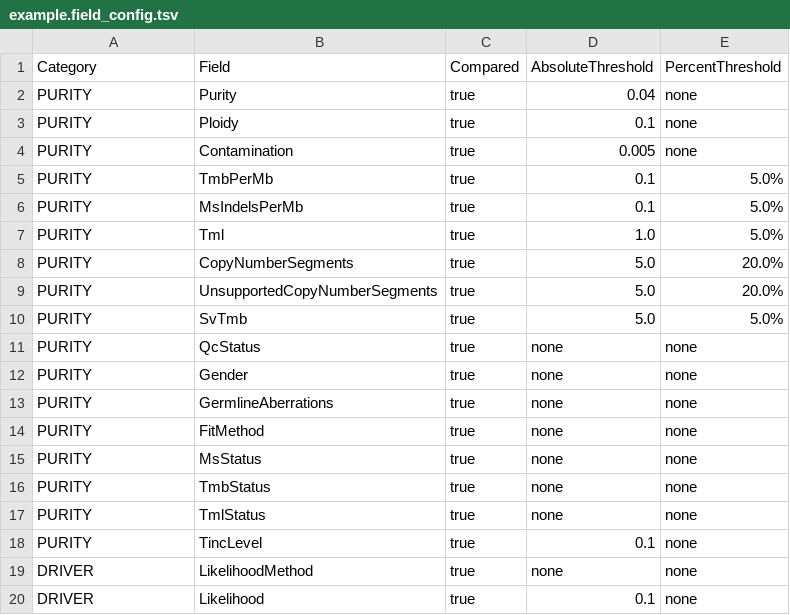
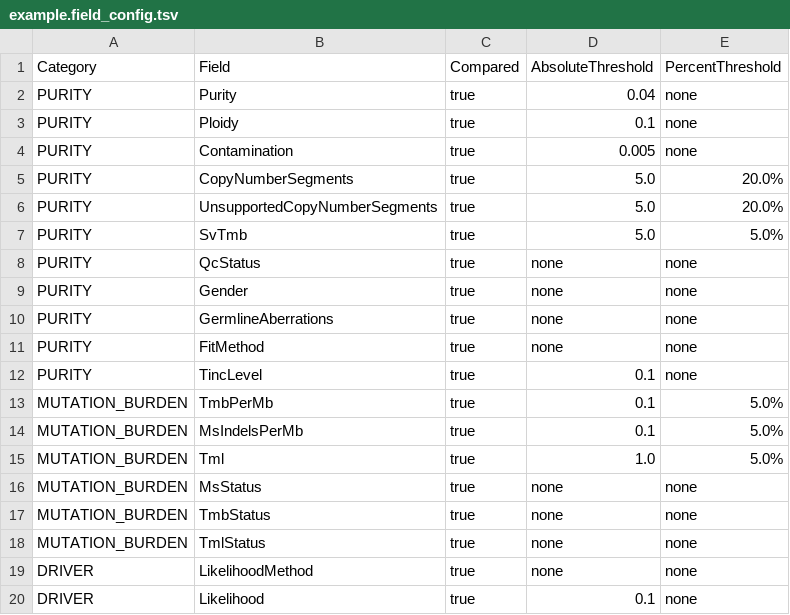
Before and after one commit to hartwigmedical/hmftools, a TSV file: compar/src/main/resources/field_config/detailed/example.field_config.tsv, drawn as a sheet; only a part is shown.

Commit message:
Compar: move mutation burden fields from PURITY to a new MUTATION_BURDEN category

```diff
--- a/compar/src/main/resources/field_config/detailed/example.field_config.tsv
+++ b/compar/src/main/resources/field_config/detailed/example.field_config.tsv
@@ -4,5 +4,2 @@ PURITY	Ploidy	true	0.1	none
 PURITY	Contamination	true	0.005	none
-PURITY	TmbPerMb	true	0.1	5.0%
-PURITY	MsIndelsPerMb	true	0.1	5.0%
-PURITY	Tml	true	1.0	5.0%
 PURITY	CopyNumberSegments	true	5.0	20.0%
@@ -14,6 +11,9 @@ PURITY	GermlineAberrations	true	none	none
 PURITY	FitMethod	true	none	none
-PURITY	MsStatus	true	none	none
-PURITY	TmbStatus	true	none	none
-PURITY	TmlStatus	true	none	none
 PURITY	TincLevel	true	0.1	none
+MUTATION_BURDEN	TmbPerMb	true	0.1	5.0%
+MUTATION_BURDEN	MsIndelsPerMb	true	0.1	5.0%
+MUTATION_BURDEN	Tml	true	1.0	5.0%
+MUTATION_BURDEN	MsStatus	true	none	none
+MUTATION_BURDEN	TmbStatus	true	none	none
+MUTATION_BURDEN	TmlStatus	true	none	none
 DRIVER	LikelihoodMethod	true	none	none
```
Also changed, not shown: compar/src/main/resources/field_config/reportable/example.field_config.tsv, 11 other files.
